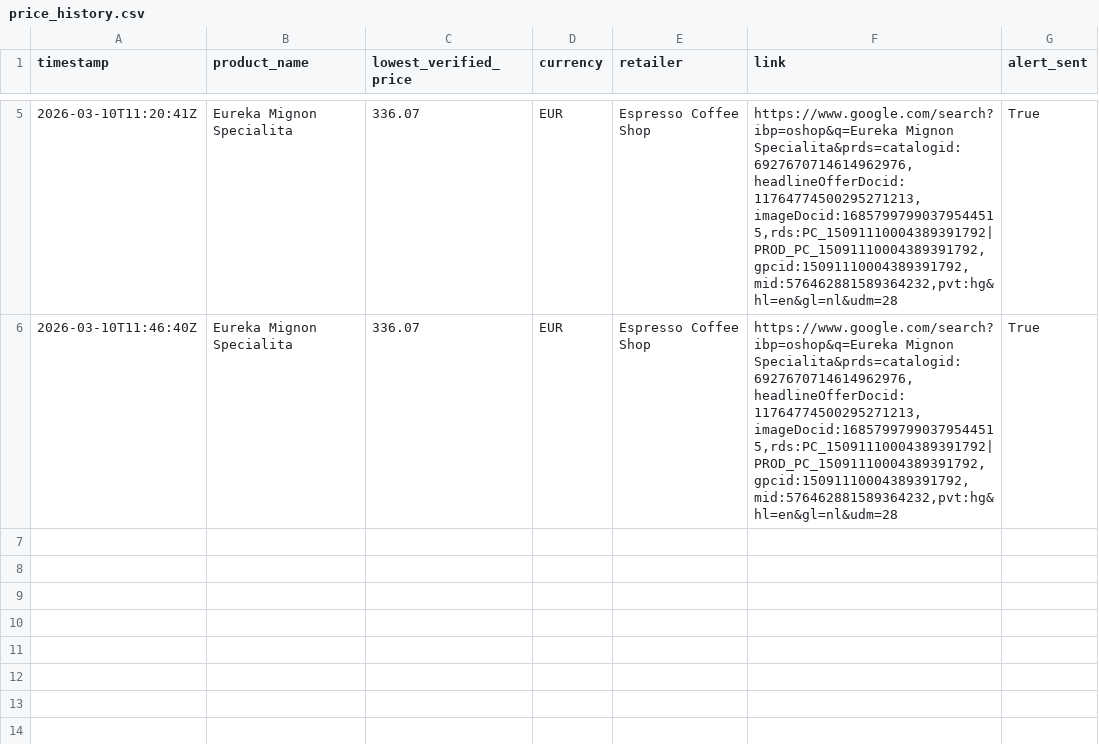
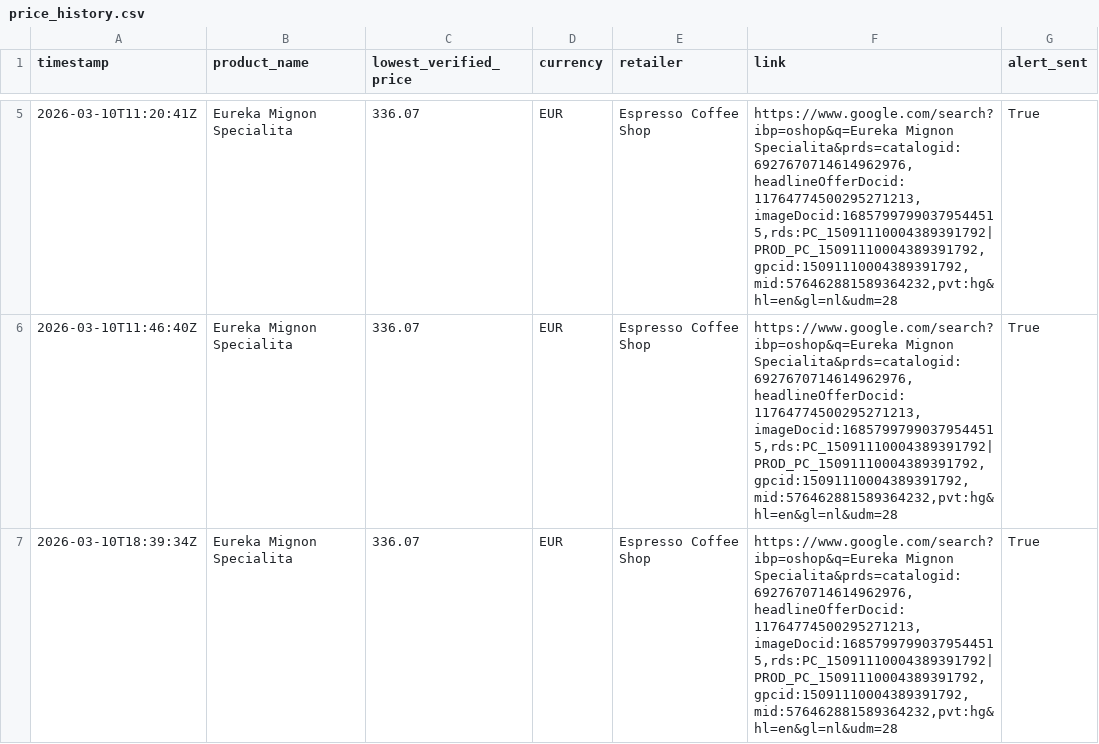
Before and after one commit to Thakkennes/price-tracker, a CSV file: price_history.csv, drawn as a sheet; only a part is shown, gaps mark what is left out; the diff names each change by its address in the sheet, - before the commit and + after, or states it on an @@ line.

```diff
--- a/price_history.csv
+++ b/price_history.csv
+row 7: 2026-03-10T18:39:34Z | Eureka Mignon Specialita | 336.07 | EUR | Espresso Coffee Shop | https://www.google.com/search?ibp=oshop&q=Eureka Mignon Specialita&prds=catalogid:6927670714614962976,headlineOfferDocid:11764774500295271213,imageDocid:16857997990379544515,rds:PC_15091110004389391792|PROD_PC_15091110004389391792,gpcid:15091110004389391792,mid:576462881589364232,pvt:hg&hl=en&gl=nl&udm=28 | True
```
